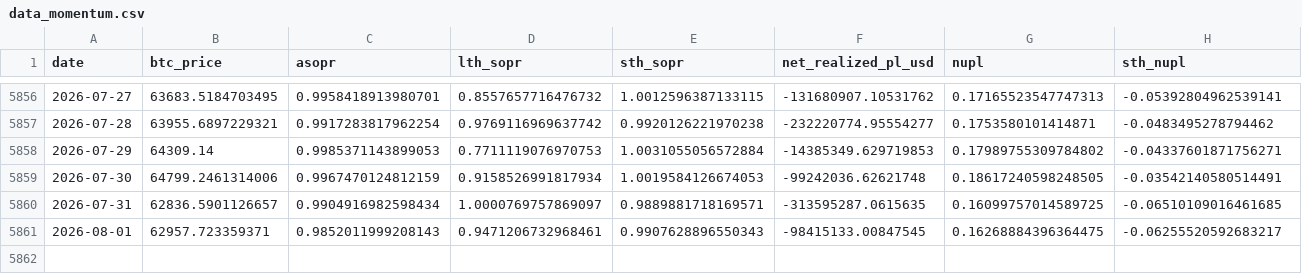
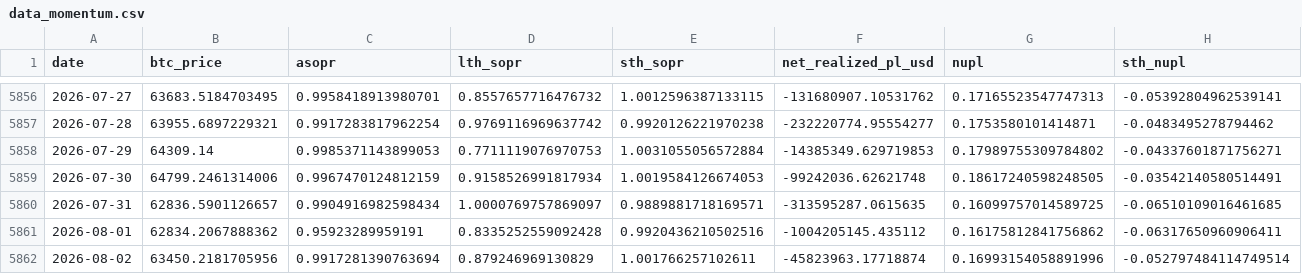
Before and after one commit to yudiyanto88/Onchain-Dashboard, a CSV file: data_momentum.csv, drawn as a sheet; only a part is shown, gaps mark what is left out; rows hold the shown columns only; the diff covers the shown part only; the diff names each change by its address in the sheet, - before the commit and + after, or states it on an @@ line.

```diff
--- a/data_momentum.csv
+++ b/data_momentum.csv
-B5861 (btc_price): 62957.723359371
+B5861 (btc_price): 62834.2067888362
-C5861 (asopr): 0.9852011999208143
+C5861 (asopr): 0.95923289959191
-D5861 (lth_sopr): 0.9471206732968461
+D5861 (lth_sopr): 0.8335252559092428
-E5861 (sth_sopr): 0.9907628896550343
+E5861 (sth_sopr): 0.9920436210502516
-F5861 (net_realized_pl_usd): -98415133.00847545
+F5861 (net_realized_pl_usd): -1004205145.435112
-G5861 (nupl): 0.16268884396364475
+G5861 (nupl): 0.16175812841756862
-H5861 (sth_nupl): -0.06255520592683217
+H5861 (sth_nupl): -0.06317650960906411
+row 5862: 2026-08-02 | 63450.2181705956 | 0.9917281390763694 | 0.879246969130829 | 1.001766257102611 | -45823963.17718874 | 0.16993154058891996 | -0.052797484114749514
```
Also changed, not shown: 1 edited cell elsewhere in this file, data_cdd.csv, data_mvrv.csv, 13 other files.
